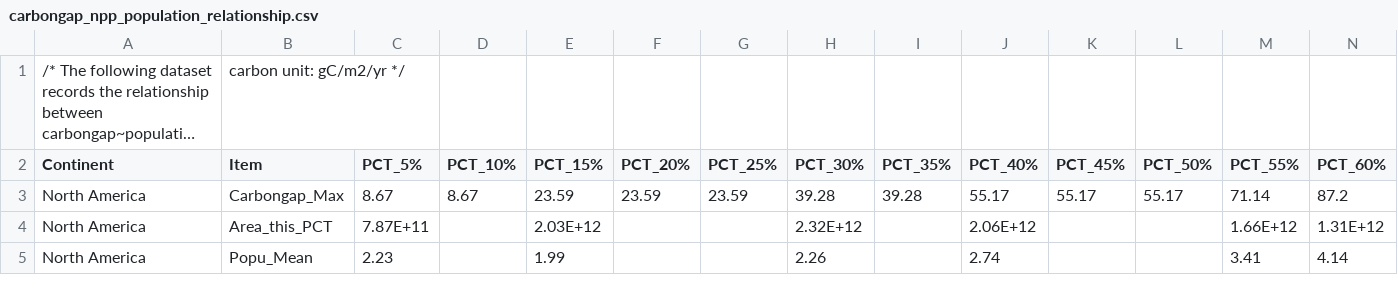
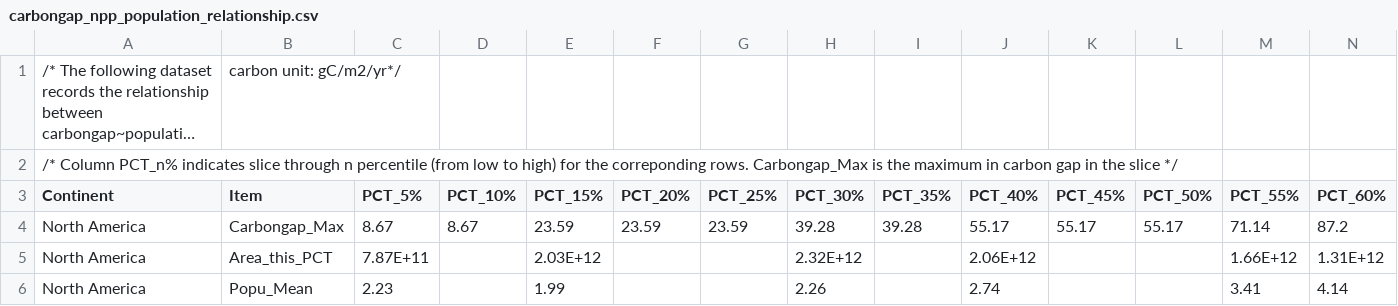
Before and after one commit to zysha123/carbongap, a CSV file: carbongap_npp_population_relationship.csv, drawn as a sheet; only a part is shown; long unchanged cells end in …; rows hold the shown columns only; the diff names each change by its address in the sheet, - before the commit and + after, or states it on an @@ line.

Commit message:
Update carbongap_npp_population_relationship.csv

```diff
--- a/carbongap_npp_population_relationship.csv
+++ b/carbongap_npp_population_relationship.csv
-B1 (Item): carbon unit: gC/m2/yr */
+B1 (Item): carbon unit: gC/m2/yr*/
+row 2: /* Column PCT_n% indicates slice through n percentile (from low to high) for the correponding rows. Carbongap_Max is the maximum in carbon gap in the slice */
```
